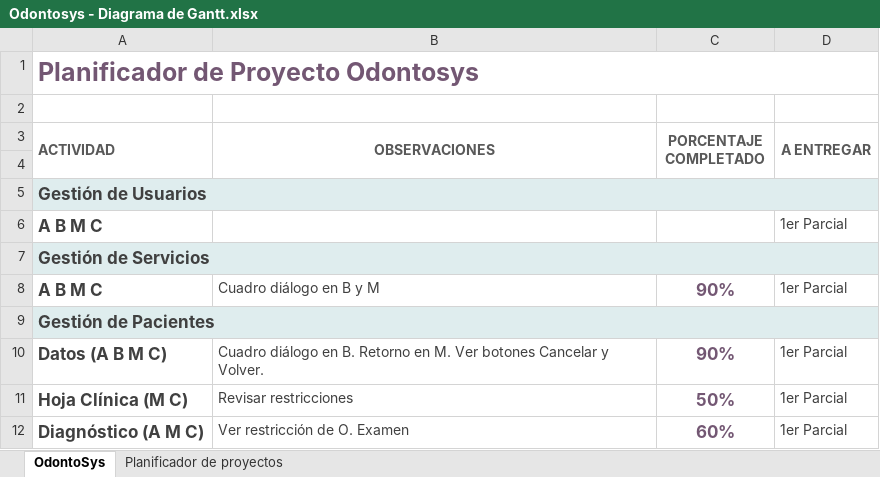
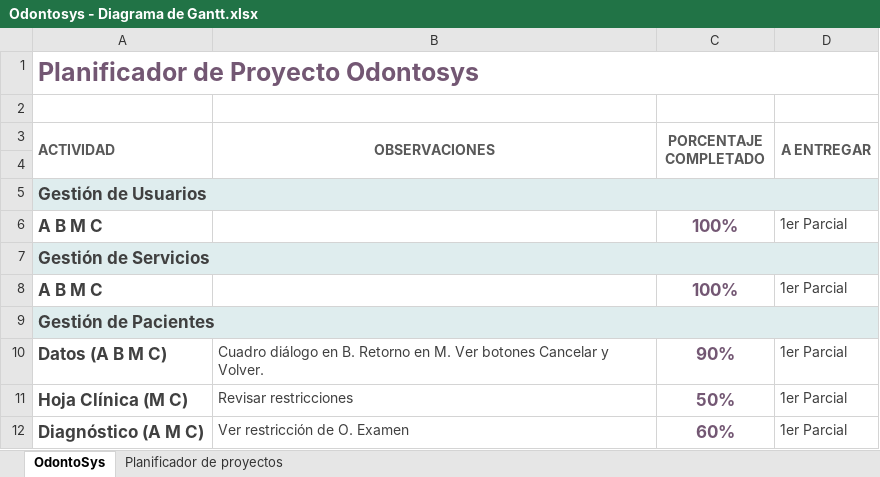
Before and after one commit to milcabisag/Odontosys2017, an Excel workbook: Odontosys - Diagrama de Gantt.xlsx, sheet OdontoSys, drawn as a sheet; only a part is shown; values as stored, in another font and other column widths than the file's, no borders; the diff names each change by its address in the sheet, - before the commit and + after, or states it on an @@ line.

```diff
--- a/Odontosys - Diagrama de Gantt.xlsx (sheet OdontoSys)
+++ b/Odontosys - Diagrama de Gantt.xlsx (sheet OdontoSys)
-C6 (PORCENTAJE COMPLETADO): (empty)
+C6 (PORCENTAJE COMPLETADO): 100%
-B8 (OBSERVACIONES): Cuadro diálogo en B y M
+B8 (OBSERVACIONES): (empty)
-C8 (PORCENTAJE COMPLETADO): 90%
+C8 (PORCENTAJE COMPLETADO): 100%
```
Also changed, not shown: 2 other files.
